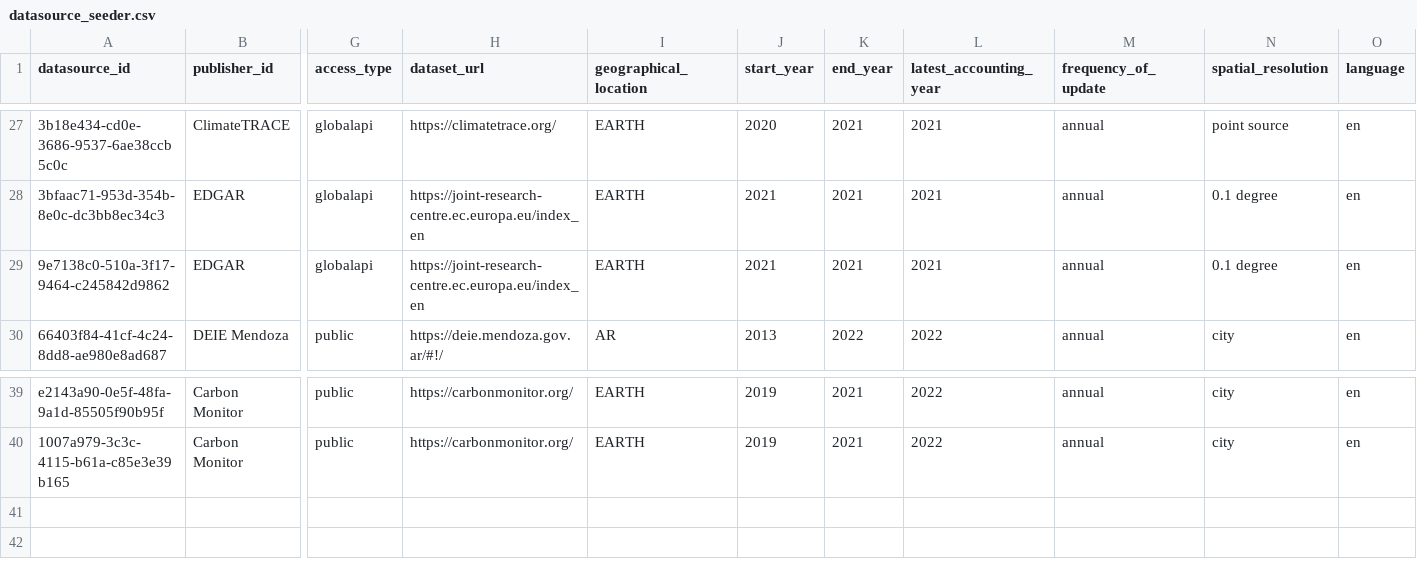
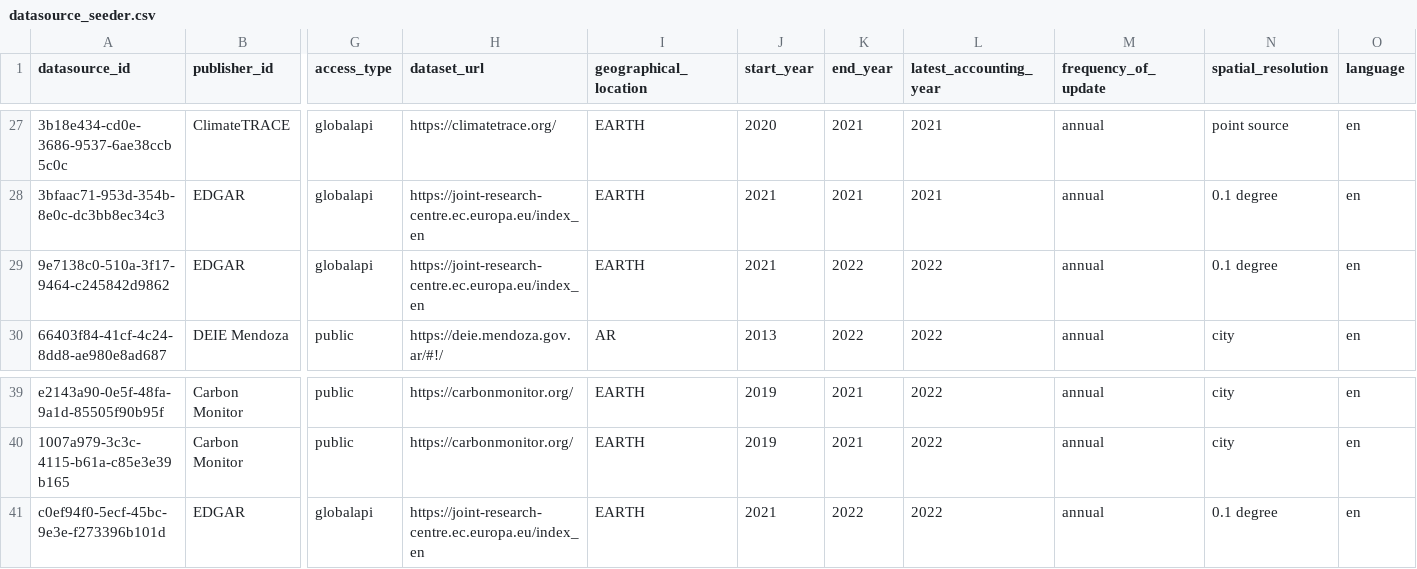
Before and after one commit to Open-Earth-Foundation/CityCatalyst, a CSV file: global-api/importer/datasource_seeder/datasource_seeder.csv, drawn as a sheet; only a part is shown, gaps mark what is left out; rows hold the shown columns only; the diff names each change by its address in the sheet, - before the commit and + after, or states it on an @@ line.

Commit message:
added pilot city extract for edgar v8

```diff
--- a/global-api/importer/datasource_seeder/datasource_seeder.csv
+++ b/global-api/importer/datasource_seeder/datasource_seeder.csv
-K29 (end_year): 2021
+K29 (end_year): 2022
-L29 (latest_accounting_year): 2021
+L29 (latest_accounting_year): 2022
+row 41: c0ef94f0-5ecf-45bc-9e3e-f273396b101d | EDGAR | globalapi | https://joint-research-centre.ec.europa.eu/index_en | EARTH | 2021 | 2022 | 2022 | annual | 0.1 degree | en
```
Also changed, not shown: 3 other files.
